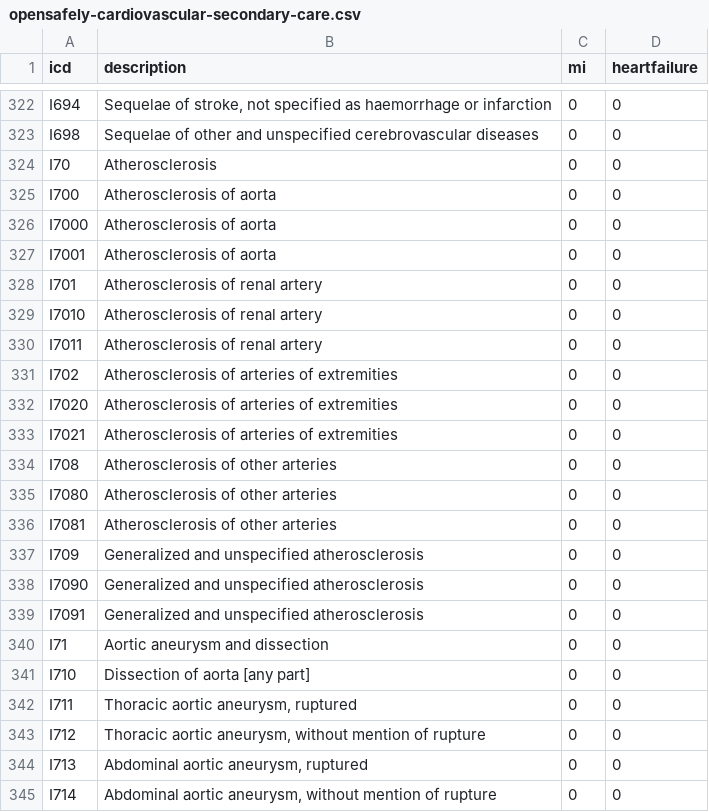
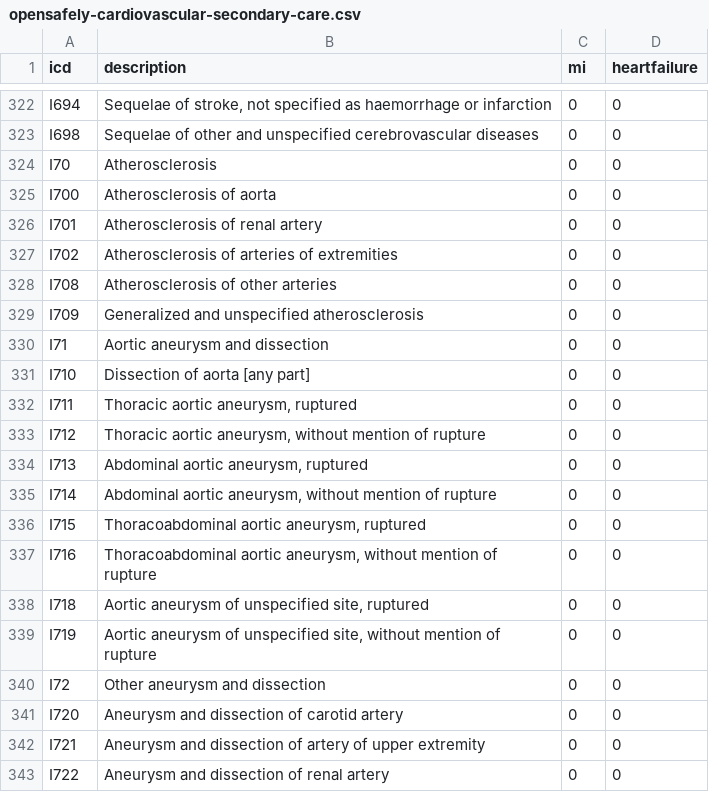
Before and after one commit to opensafely/post-covid-outcomes-research, a CSV file: codelists/opensafely-cardiovascular-secondary-care.csv, drawn as a sheet; only a part is shown, gaps mark what is left out; the shorter side is filled out with more unchanged rows; the diff covers the shown part only; the diff names each change by its address in the sheet, - before the commit and + after, or states it on an @@ line.

```diff
--- a/codelists/opensafely-cardiovascular-secondary-care.csv
+++ b/codelists/opensafely-cardiovascular-secondary-care.csv
-row 326: I7000 | Atherosclerosis of aorta | 0 | 0
-row 327: I7001 | Atherosclerosis of aorta | 0 | 0
-row 329: I7010 | Atherosclerosis of renal artery | 0 | 0
-row 330: I7011 | Atherosclerosis of renal artery | 0 | 0
-row 332: I7020 | Atherosclerosis of arteries of extremities | 0 | 0
-row 333: I7021 | Atherosclerosis of arteries of extremities | 0 | 0
-row 335: I7080 | Atherosclerosis of other arteries | 0 | 0
-row 336: I7081 | Atherosclerosis of other arteries | 0 | 0
-row 338: I7090 | Generalized and unspecified atherosclerosis | 0 | 0
-row 339: I7091 | Generalized and unspecified atherosclerosis | 0 | 0
```
Also changed, not shown: 11 removed rows elsewhere in this file, 2 other files.
